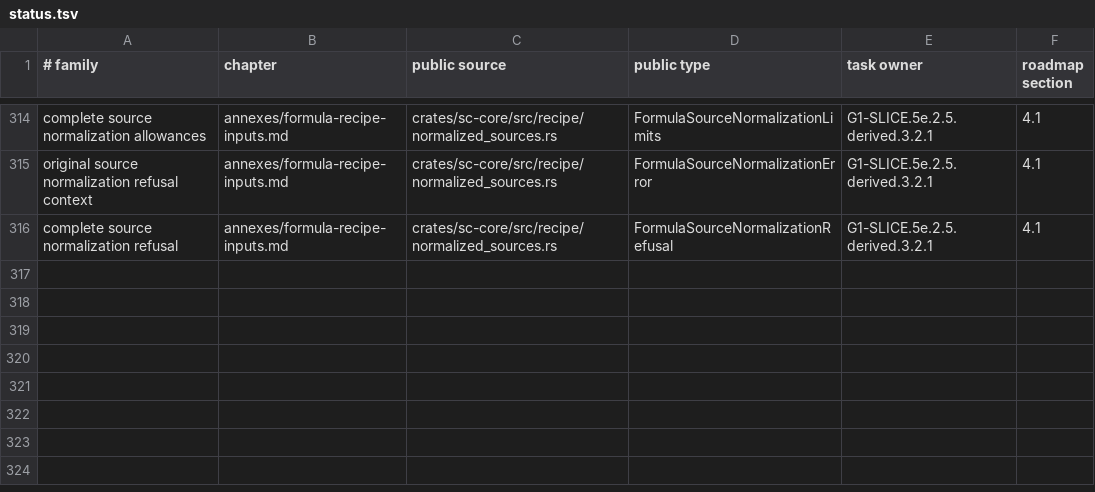
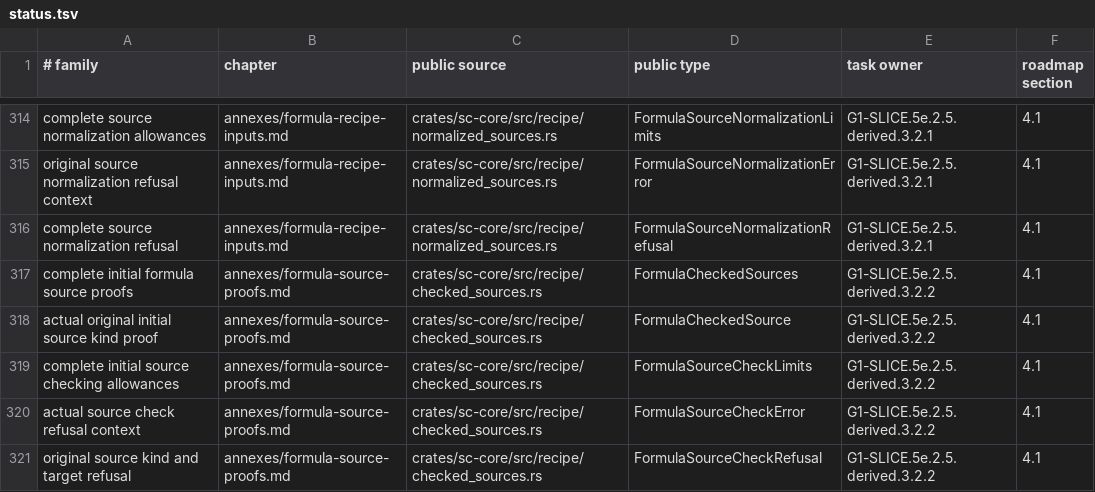
Before and after one commit to rdje/stitchcad, a TSV file: docs/tasks/artifacts/book_publication/status.tsv, drawn as a sheet; only a part is shown, gaps mark what is left out; the diff names each change by its address in the sheet, - before the commit and + after, or states it on an @@ line.

Commit message:
STITCHCAD-G1-0591 (leaf G1-SLICE.5e.2.5.derived.3.2.2): certify complete initial source proofs and consumers
Admit complete source proofs, join every used canonical dependency and check each actual Derived consumer kind.
Preserve original witnesses and metadata lifetimes through the existing factories and private source index.

```diff
--- a/docs/tasks/artifacts/book_publication/status.tsv
+++ b/docs/tasks/artifacts/book_publication/status.tsv
+row 317: complete initial formula source proofs | annexes/formula-source-proofs.md | crates/sc-core/src/recipe/checked_sources.rs | FormulaCheckedSources | G1-SLICE.5e.2.5.derived.3.2.2 | 4.1
+row 318: actual original initial source kind proof | annexes/formula-source-proofs.md | crates/sc-core/src/recipe/checked_sources.rs | FormulaCheckedSource | G1-SLICE.5e.2.5.derived.3.2.2 | 4.1
+row 319: complete initial source checking allowances | annexes/formula-source-proofs.md | crates/sc-core/src/recipe/checked_sources.rs | FormulaSourceCheckLimits | G1-SLICE.5e.2.5.derived.3.2.2 | 4.1
+row 320: actual source check refusal context | annexes/formula-source-proofs.md | crates/sc-core/src/recipe/checked_sources.rs | FormulaSourceCheckError | G1-SLICE.5e.2.5.derived.3.2.2 | 4.1
+row 321: original source kind and target refusal | annexes/formula-source-proofs.md | crates/sc-core/src/recipe/checked_sources.rs | FormulaSourceCheckRefusal | G1-SLICE.5e.2.5.derived.3.2.2 | 4.1
```
Also changed, not shown: 17 other files.
